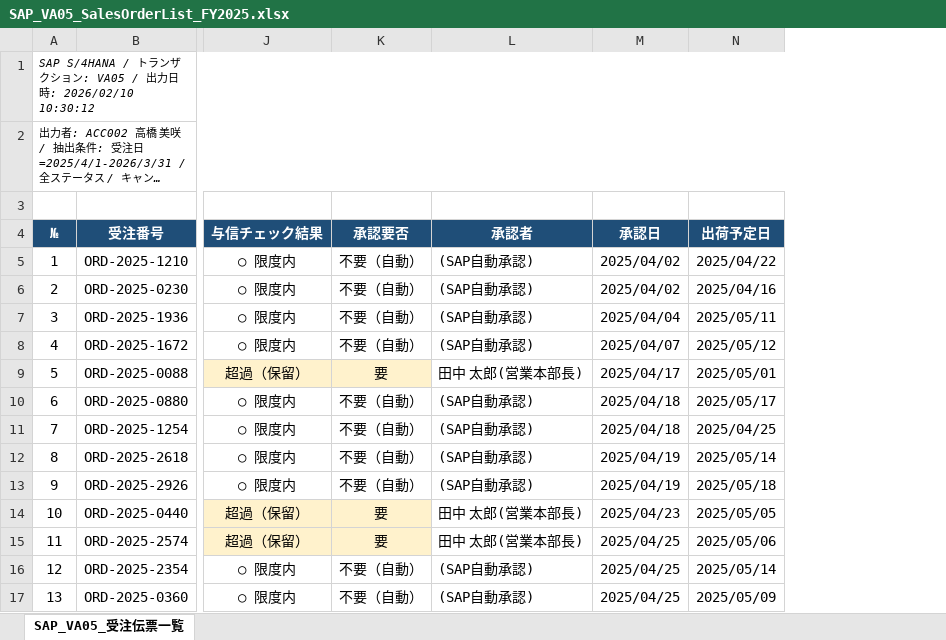
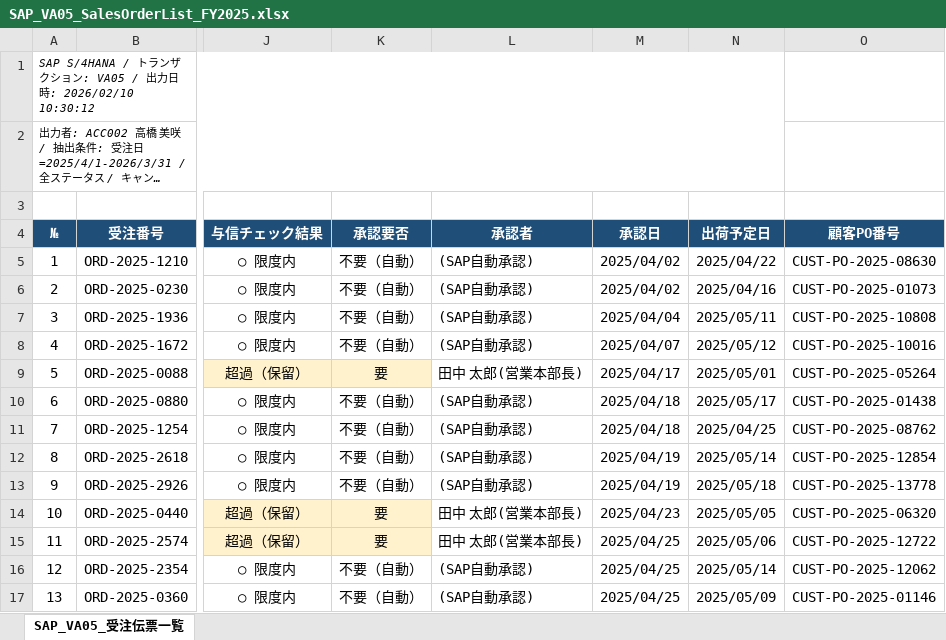
Before and after one commit to yujihama/demo_data, an Excel workbook: 4.evidence/PLC-S/SAP_VA05_SalesOrderList_FY2025.xlsx, sheet SAP_VA05_受注伝票一覧, drawn as a sheet; only a part is shown, gaps mark what is left out; long unchanged cells end in …; values as stored, in another font and other column widths than the file's, no borders; the diff names each change by its address in the sheet, - before the commit and + after, or states it on an @@ line.

```diff
--- a/4.evidence/PLC-S/SAP_VA05_SalesOrderList_FY2025.xlsx (sheet SAP_VA05_受注伝票一覧)
+++ b/4.evidence/PLC-S/SAP_VA05_SalesOrderList_FY2025.xlsx (sheet SAP_VA05_受注伝票一覧)
+column O (顧客PO番号), rows 5-17: CUST-PO-2025-08630 | CUST-PO-2025-01073 | CUST-PO-2025-10808 | CUST-PO-2025-10016 | CUST-PO-2025-05264 | CUST-PO-2025-01438 | CUST-PO-2025-08762 | CUST-PO-2025-12854 | CUST-PO-2025-13778 | CUST-PO-2025-06320 | CUST-PO-2025-12722 | CUST-PO-2025-12062 | CUST-PO-2025-01146
```
Also changed, not shown: 1 other file.
